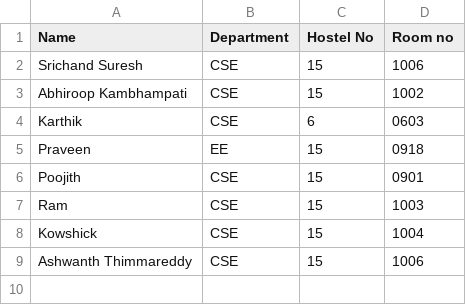
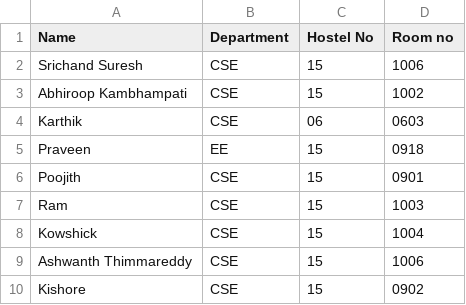
Before and after one commit to Ashwanth119/cs699_lab3_task2, a CSV file: cs699/data/students.csv, drawn as a sheet.

Commit message:
modified students.csv

```diff
--- a/cs699/data/students.csv
+++ b/cs699/data/students.csv
@@ -3,3 +3,3 @@ Srichand Suresh, CSE, 15, 1006
 Abhiroop Kambhampati, CSE, 15, 1002
-Karthik, CSE, 6, 0603
+Karthik, CSE, 06, 0603
 Praveen, EE, 15, 0918
@@ -9 +9,2 @@ Kowshick, CSE, 15, 1004
 Ashwanth Thimmareddy, CSE, 15, 1006
+Kishore, CSE, 15, 0902
```
Also changed, not shown: 1 other file.
